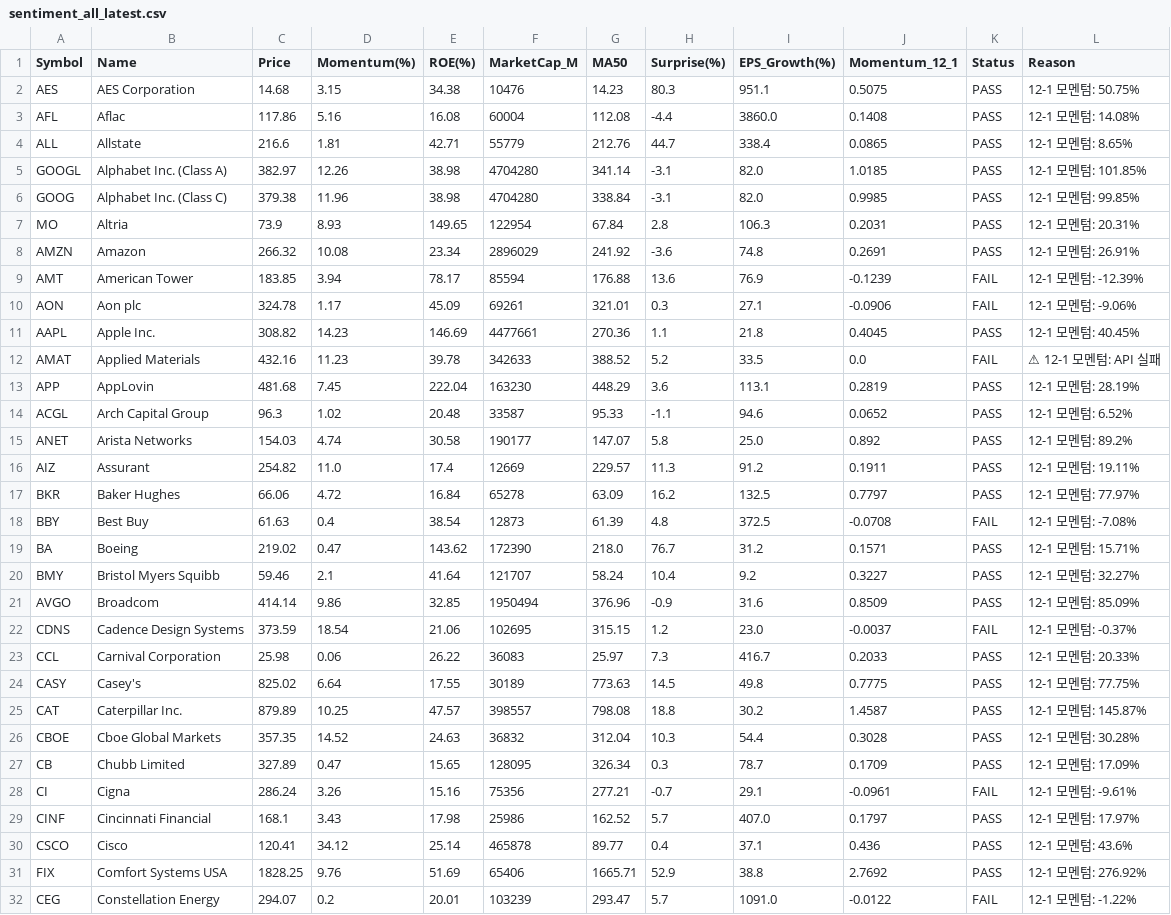
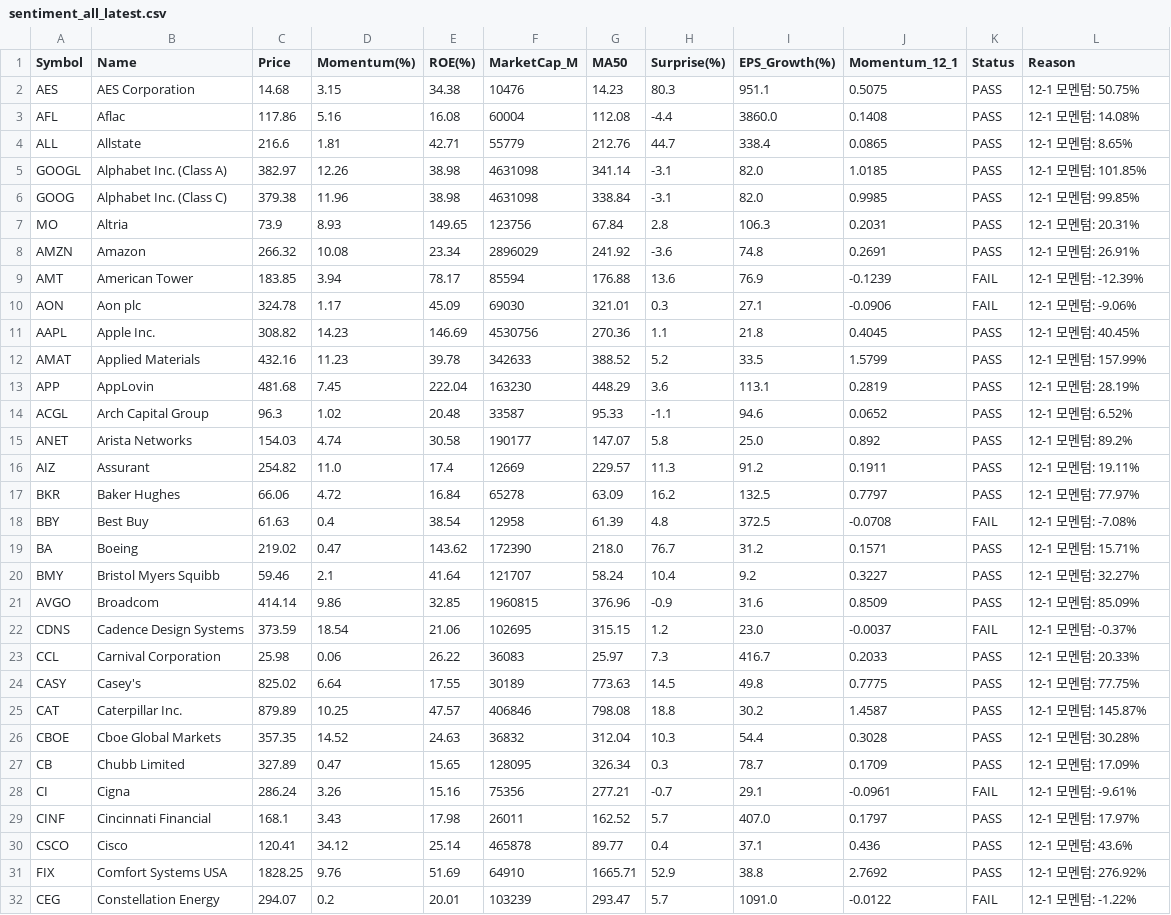
Before and after one commit to abraxass0511-lab/Alpha-Investment-Agent, a CSV file: output_reports/sentiment_all_latest.csv, drawn as a sheet; only a part is shown; the diff covers the shown part only; the diff names each change by its address in the sheet, - before the commit and + after, or states it on an @@ line.

```diff
--- a/output_reports/sentiment_all_latest.csv
+++ b/output_reports/sentiment_all_latest.csv
-F5:F6 (MarketCap_M): 4704280
+F5:F6 (MarketCap_M): 4631098
-F7 (MarketCap_M): 122954
+F7 (MarketCap_M): 123756
-F10 (MarketCap_M): 69261
+F10 (MarketCap_M): 69030
-F11 (MarketCap_M): 4477661
+F11 (MarketCap_M): 4530756
-J12 (Momentum_12_1): 0.0
+J12 (Momentum_12_1): 1.5799
-K12 (Status): FAIL
+K12 (Status): PASS
-L12 (Reason): ⚠ 12-1 모멘텀: API 실패
+L12 (Reason): 12-1 모멘텀: 157.99%
-F18 (MarketCap_M): 12873
+F18 (MarketCap_M): 12958
-F21 (MarketCap_M): 1950494
+F21 (MarketCap_M): 1960815
-F25 (MarketCap_M): 398557
+F25 (MarketCap_M): 406846
-F29 (MarketCap_M): 25986
+F29 (MarketCap_M): 26011
-F31 (MarketCap_M): 65406
+F31 (MarketCap_M): 64910
```
Also changed, not shown: 21 edited cells elsewhere in this file, output_reports/daily_scan_latest.csv, output_reports/final_picks_latest.csv, 5 other files.
